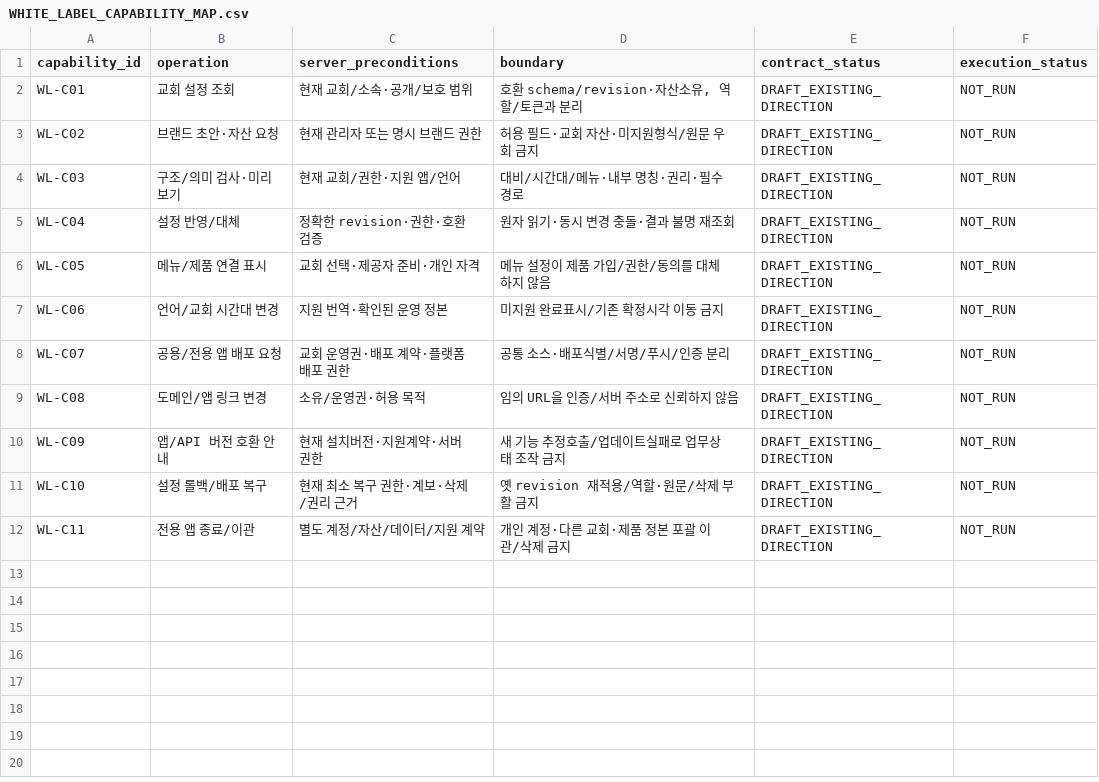
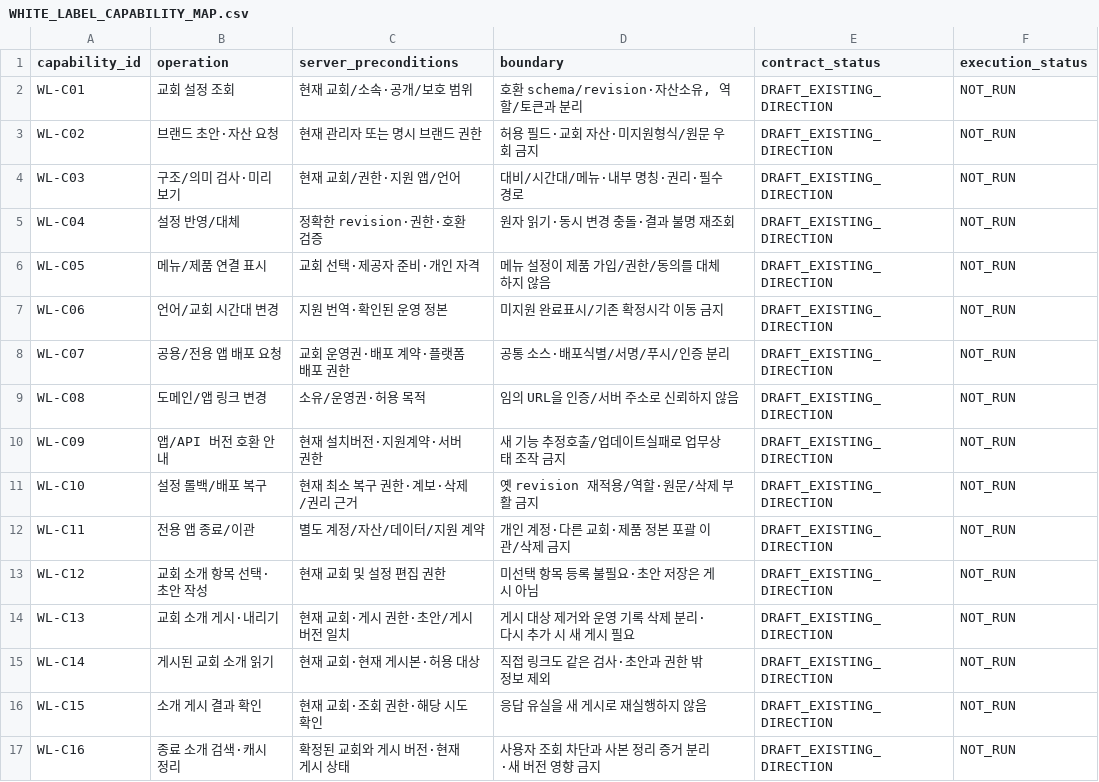
Before and after one commit to seungki-kang/JesusLife-Church-OS, a CSV file: recovery-design/WHITE_LABEL_CAPABILITY_MAP.csv, drawn as a sheet; the diff names each change by its address in the sheet, - before the commit and + after, or states it on an @@ line.

```diff
--- a/recovery-design/WHITE_LABEL_CAPABILITY_MAP.csv
+++ b/recovery-design/WHITE_LABEL_CAPABILITY_MAP.csv
+row 13: WL-C12 | 교회 소개 항목 선택·초안 작성 | 현재 교회 및 설정 편집 권한 | 미선택 항목 등록 불필요·초안 저장은 게시 아님 | DRAFT_EXISTING_DIRECTION | NOT_RUN
+row 14: WL-C13 | 교회 소개 게시·내리기 | 현재 교회·게시 권한·초안/게시 버전 일치 | 게시 대상 제거와 운영 기록 삭제 분리·다시 추가 시 새 게시 필요 | DRAFT_EXISTING_DIRECTION | NOT_RUN
+row 15: WL-C14 | 게시된 교회 소개 읽기 | 현재 교회·현재 게시본·허용 대상 | 직접 링크도 같은 검사·초안과 권한 밖 정보 제외 | DRAFT_EXISTING_DIRECTION | NOT_RUN
+row 16: WL-C15 | 소개 게시 결과 확인 | 현재 교회·조회 권한·해당 시도 확인 | 응답 유실을 새 게시로 재실행하지 않음 | DRAFT_EXISTING_DIRECTION | NOT_RUN
+row 17: WL-C16 | 종료 소개 검색·캐시 정리 | 확정된 교회와 게시 버전·현재 게시 상태 | 사용자 조회 차단과 사본 정리 증거 분리·새 버전 영향 금지 | DRAFT_EXISTING_DIRECTION | NOT_RUN
```
Also changed, not shown: recovery-design/BASIC_MVP_HANDOFF.csv, recovery-design/WHITE_LABEL_ACCEPTANCE.csv, 12 other files.
